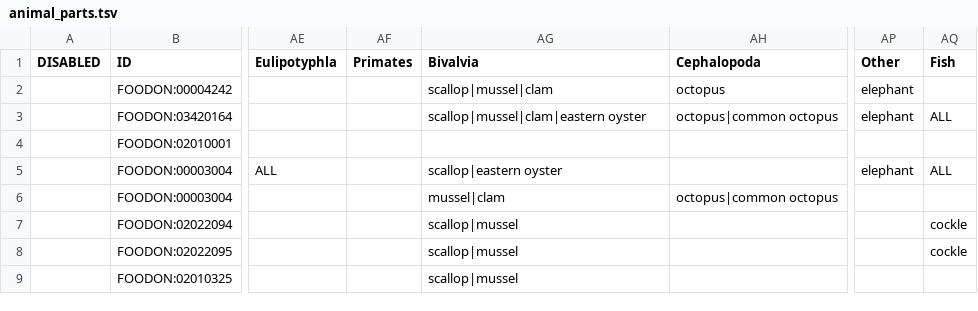
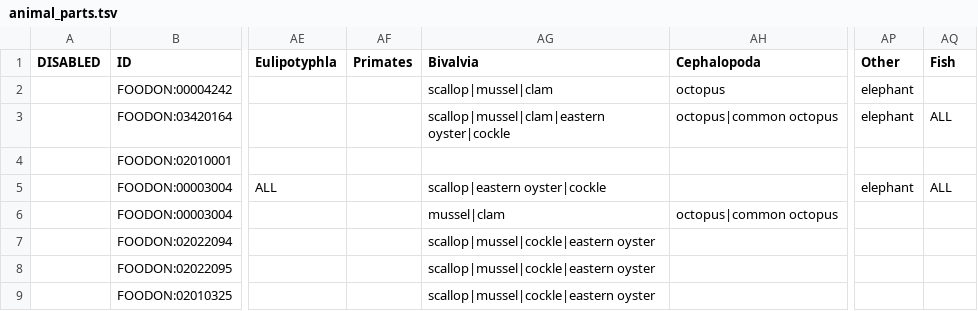
Before and after one commit to FoodOntology/foodon, a TSV file: src/ontology/imports/animal/animal_parts.tsv, drawn as a sheet; only a part is shown, gaps mark what is left out; the diff covers the shown part only; the diff names each change by its address in the sheet, - before the commit and + after, or states it on an @@ line.

```diff
--- a/src/ontology/imports/animal/animal_parts.tsv
+++ b/src/ontology/imports/animal/animal_parts.tsv
-AG3 (Bivalvia): scallop|mussel|clam|eastern oyster
+AG3 (Bivalvia): scallop|mussel|clam|eastern oyster|cockle
-AG5 (Bivalvia): scallop|eastern oyster
+AG5 (Bivalvia): scallop|eastern oyster|cockle
-AG7:AG9 (Bivalvia): scallop|mussel
+AG7:AG9 (Bivalvia): scallop|mussel|cockle|eastern oyster
-AQ7:AQ8 (Fish): cockle
+AQ7:AQ8 (Fish): (empty)
```
Also changed, not shown: 8 edited cells elsewhere in this file, 2 other files.
